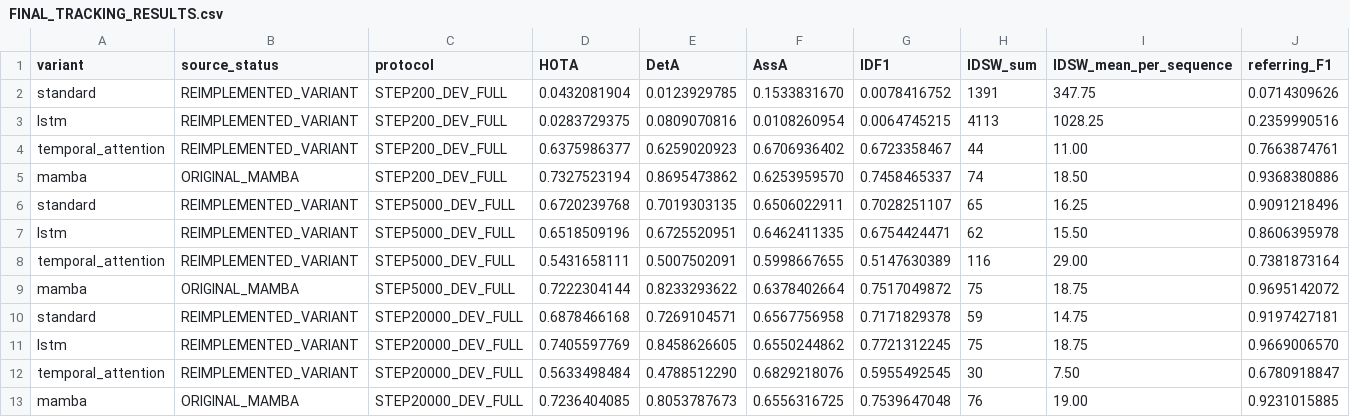
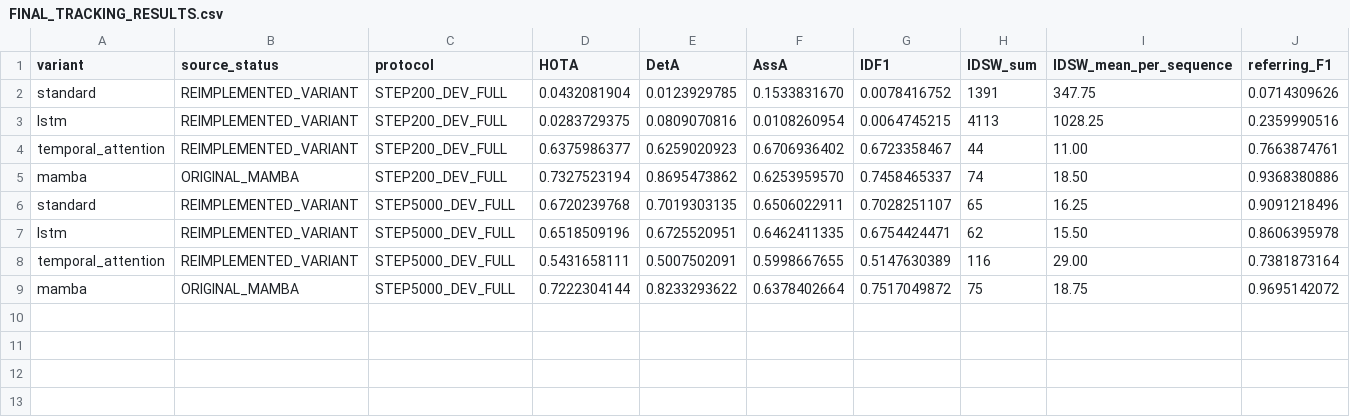
Before and after one commit to LYQ1107/FGRefMOT, a CSV file: docs/QIM_REVIEWER_ABLATION/FINAL_TRACKING_RESULTS.csv, drawn as a sheet; only a part is shown; rows hold the shown columns only; the diff names each change by its address in the sheet, - before the commit and + after, or states it on an @@ line.

```diff
--- a/docs/QIM_REVIEWER_ABLATION/FINAL_TRACKING_RESULTS.csv
+++ b/docs/QIM_REVIEWER_ABLATION/FINAL_TRACKING_RESULTS.csv
-row 10: standard | REIMPLEMENTED_VARIANT | STEP20000_DEV_FULL | 0.6878466168 | 0.7269104571 | 0.6567756958 | 0.7171829378 | 59 | 14.75 | 0.9197427181
-row 11: lstm | REIMPLEMENTED_VARIANT | STEP20000_DEV_FULL | 0.7405597769 | 0.8458626605 | 0.6550244862 | 0.7721312245 | 75 | 18.75 | 0.9669006570
-row 12: temporal_attention | REIMPLEMENTED_VARIANT | STEP20000_DEV_FULL | 0.5633498484 | 0.4788512290 | 0.6829218076 | 0.5955492545 | 30 | 7.50 | 0.6780918847
-row 13: mamba | ORIGINAL_MAMBA | STEP20000_DEV_FULL | 0.7236404085 | 0.8053787673 | 0.6556316725 | 0.7539647048 | 76 | 19.00 | 0.9231015885
```
Also changed, not shown: docs/QIM_REVIEWER_ABLATION/FINAL_EFFICIENCY_RESULTS.csv, docs/QIM_REVIEWER_ABLATION/VALIDATION_RESULTS.csv, 21 other files.
